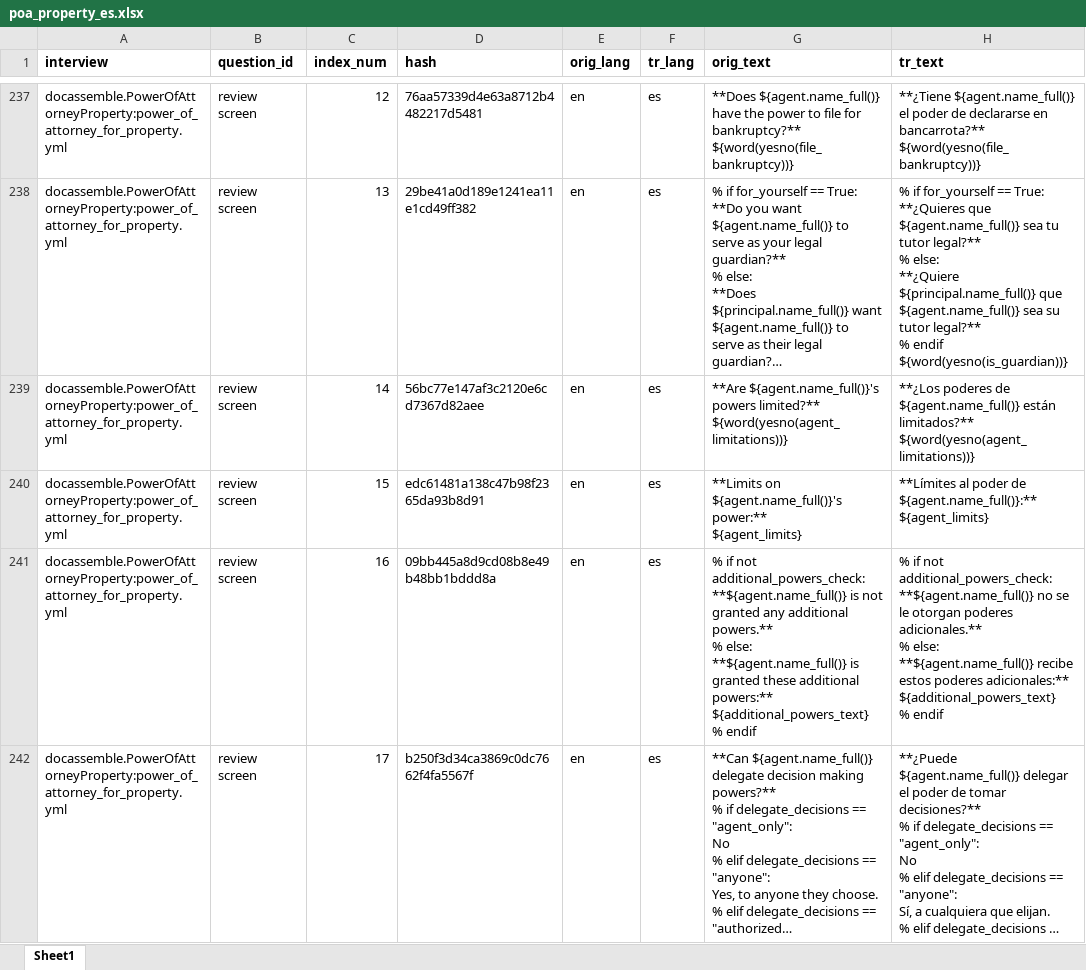
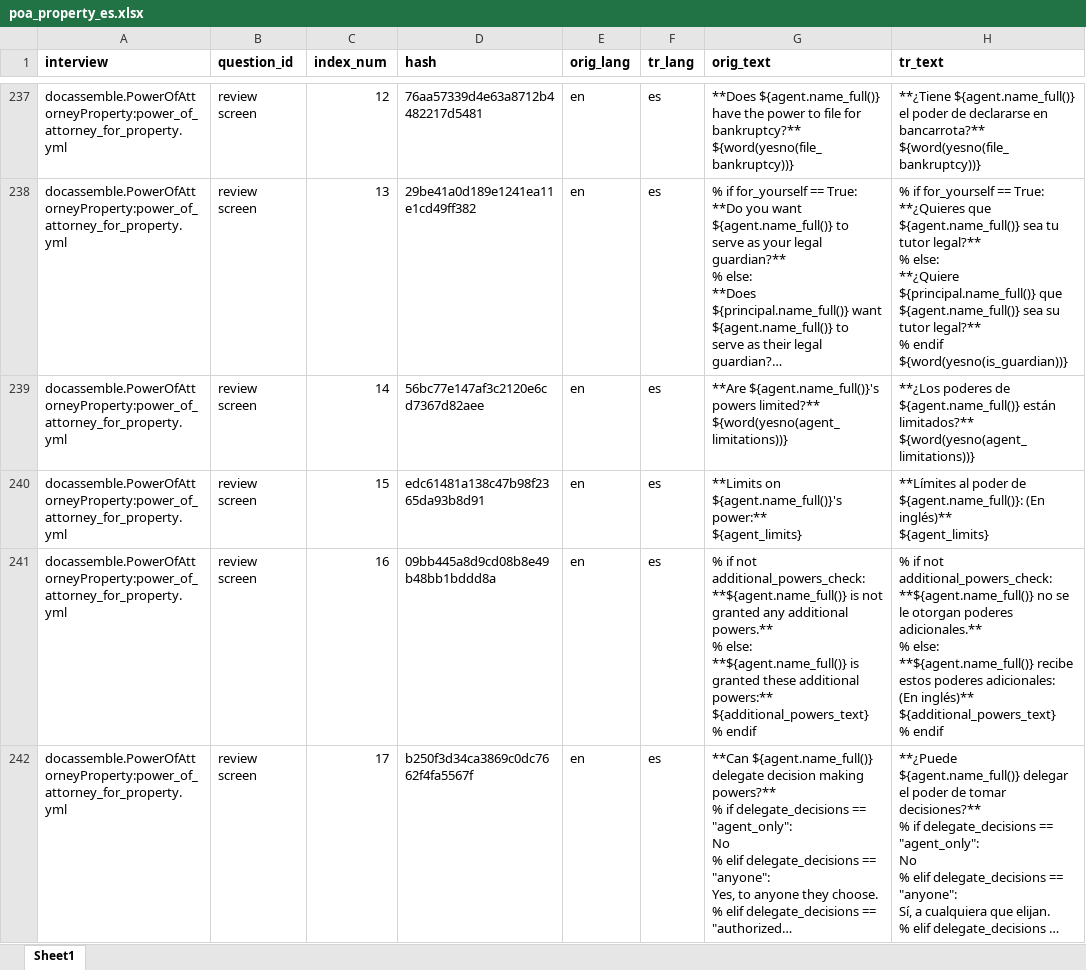
Before and after one commit to IllinoisLegalAidOnline/docassemble-PowerOfAttorneyProperty, an Excel workbook: docassemble/PowerOfAttorneyProperty/data/sources/poa_property_es.xlsx, sheet Sheet1, drawn as a sheet; only a part is shown, gaps mark what is left out; long unchanged cells end in …; values as stored, in another font and other column widths than the file's, no borders; ↵ is a line break in a cell; the diff covers the shown part only; the diff names each change by its address in the sheet, - before the commit and + after, or states it on an @@ line.

```diff
--- a/docassemble/PowerOfAttorneyProperty/data/sources/poa_property_es.xlsx (sheet Sheet1)
+++ b/docassemble/PowerOfAttorneyProperty/data/sources/poa_property_es.xlsx (sheet Sheet1)
-H240 (tr_text): …poder de ${agent.name_full()}:** ↵ ${agent_limits}
+H240 (tr_text): …poder de ${agent.name_full()}: (En inglés)** ↵ ${agent_limits}
-H241 (tr_text): …estos poderes adicionales:** ↵ ${additional_powers_text} ↵ %…
+H241 (tr_text): …estos poderes adicionales: (En inglés)** ↵ ${additional_powers_text} ↵ %…
```
Also changed, not shown: 8 edited cells elsewhere in this sheet, 6 other files.
